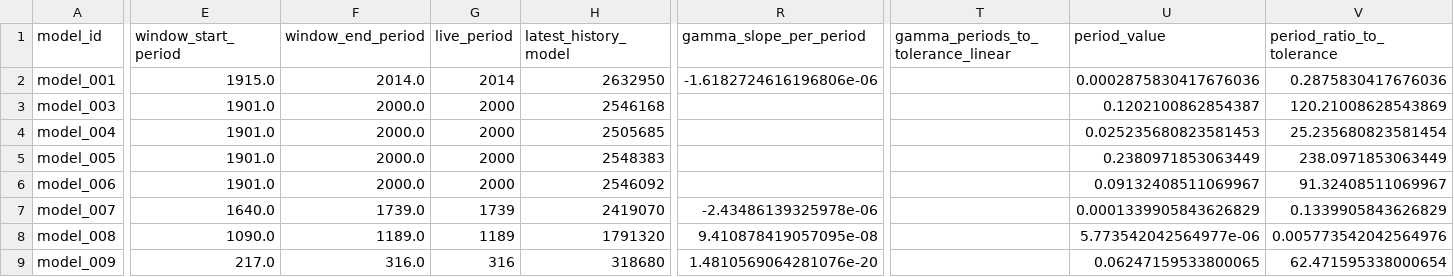
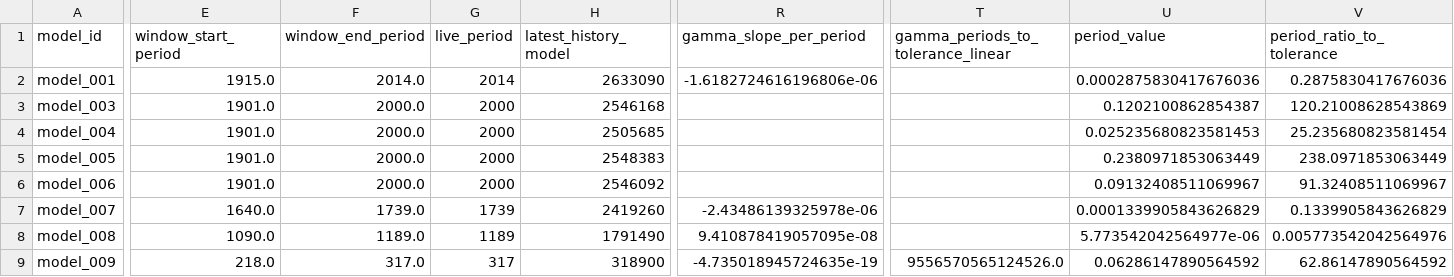
Before and after one commit to earlbellinger/kappa, a CSV file: site/metadata/convergence_forecast_last100.csv, drawn as a sheet; only a part is shown, gaps mark what is left out; the diff covers the shown part only; the diff names each change by its address in the sheet, - before the commit and + after, or states it on an @@ line.

Commit message:
Refresh active batch status

```diff
--- a/site/metadata/convergence_forecast_last100.csv
+++ b/site/metadata/convergence_forecast_last100.csv
-H2 (latest_history_model): 2632950
+H2 (latest_history_model): 2633090
-H7 (latest_history_model): 2419070
+H7 (latest_history_model): 2419260
-H8 (latest_history_model): 1791320
+H8 (latest_history_model): 1791490
-E9 (window_start_period): 217.0
+E9 (window_start_period): 218.0
-F9 (window_end_period): 316.0
+F9 (window_end_period): 317.0
-G9 (live_period): 316
+G9 (live_period): 317
-H9 (latest_history_model): 318680
+H9 (latest_history_model): 318900
-R9 (gamma_slope_per_period): 1.4810569064281076e-20
+R9 (gamma_slope_per_period): -4.735018945724635e-19
-T9: (empty)
+T9: 9556570565124526.0
-U9 (period_value): 0.06247159533800065
+U9 (period_value): 0.06286147890564592
-V9 (period_ratio_to_tolerance): 62.471595338000654
+V9 (period_ratio_to_tolerance): 62.86147890564592
```
Also changed, not shown: 5 edited cells elsewhere in this file, site/metadata/analysis_completion_status.csv, site/metadata/convergence_gate_audit.csv, 32 other files.
